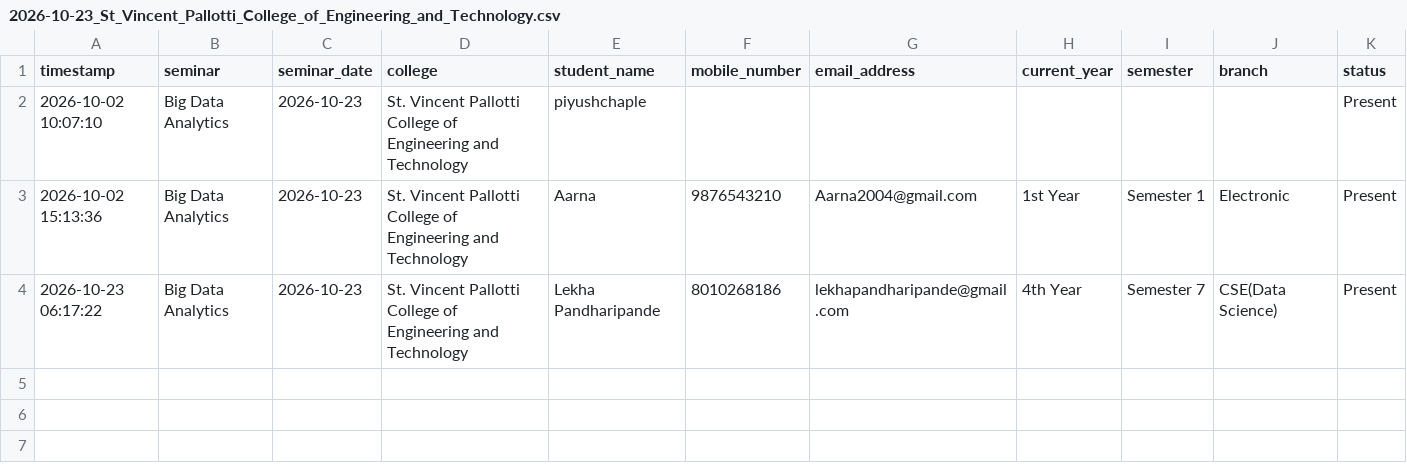
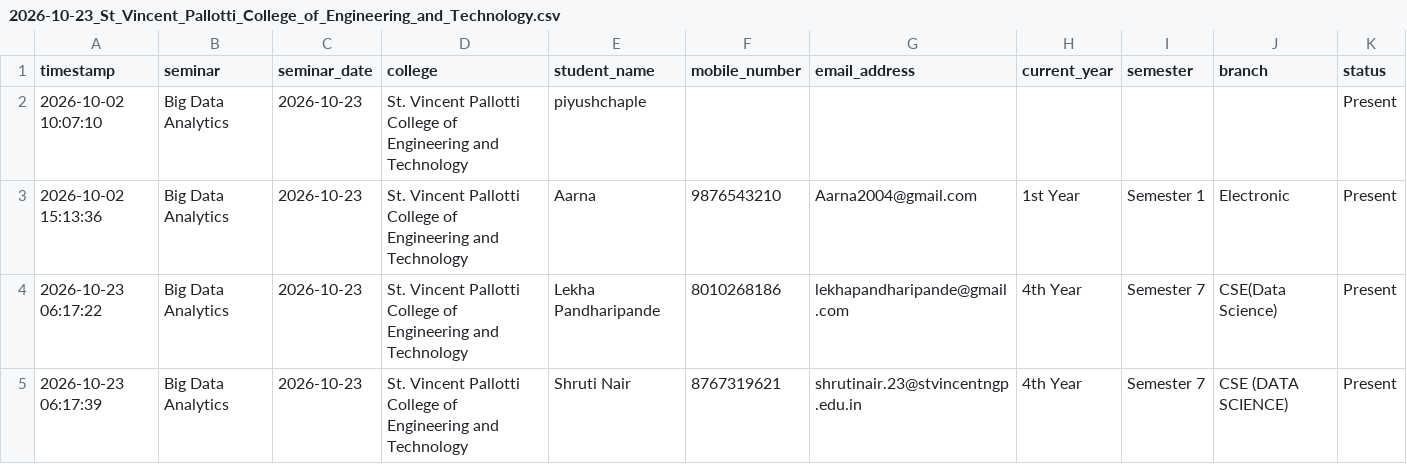
Before and after one commit to Niyaturetech/nt-student-attendance, a CSV file: attendance/2026-10-23_St_Vincent_Pallotti_College_of_Engineering_and_Technology.csv, drawn as a sheet; the diff names each change by its address in the sheet, - before the commit and + after, or states it on an @@ line.

Commit message:
Update seminar attendance: 2026-10-23_St_Vincent_Pallotti_College_of_Engineering_and_Technology.csv

```diff
--- a/attendance/2026-10-23_St_Vincent_Pallotti_College_of_Engineering_and_Technology.csv
+++ b/attendance/2026-10-23_St_Vincent_Pallotti_College_of_Engineering_and_Technology.csv
+row 5: 2026-10-23 06:17:39 | Big Data Analytics | 2026-10-23 | St. Vincent Pallotti College of Engineering and Technology | Shruti Nair | 8767319621 | shrutinair.23@stvincentngp.edu.in | 4th Year | Semester 7 | CSE (DATA SCIENCE) | Present
```
